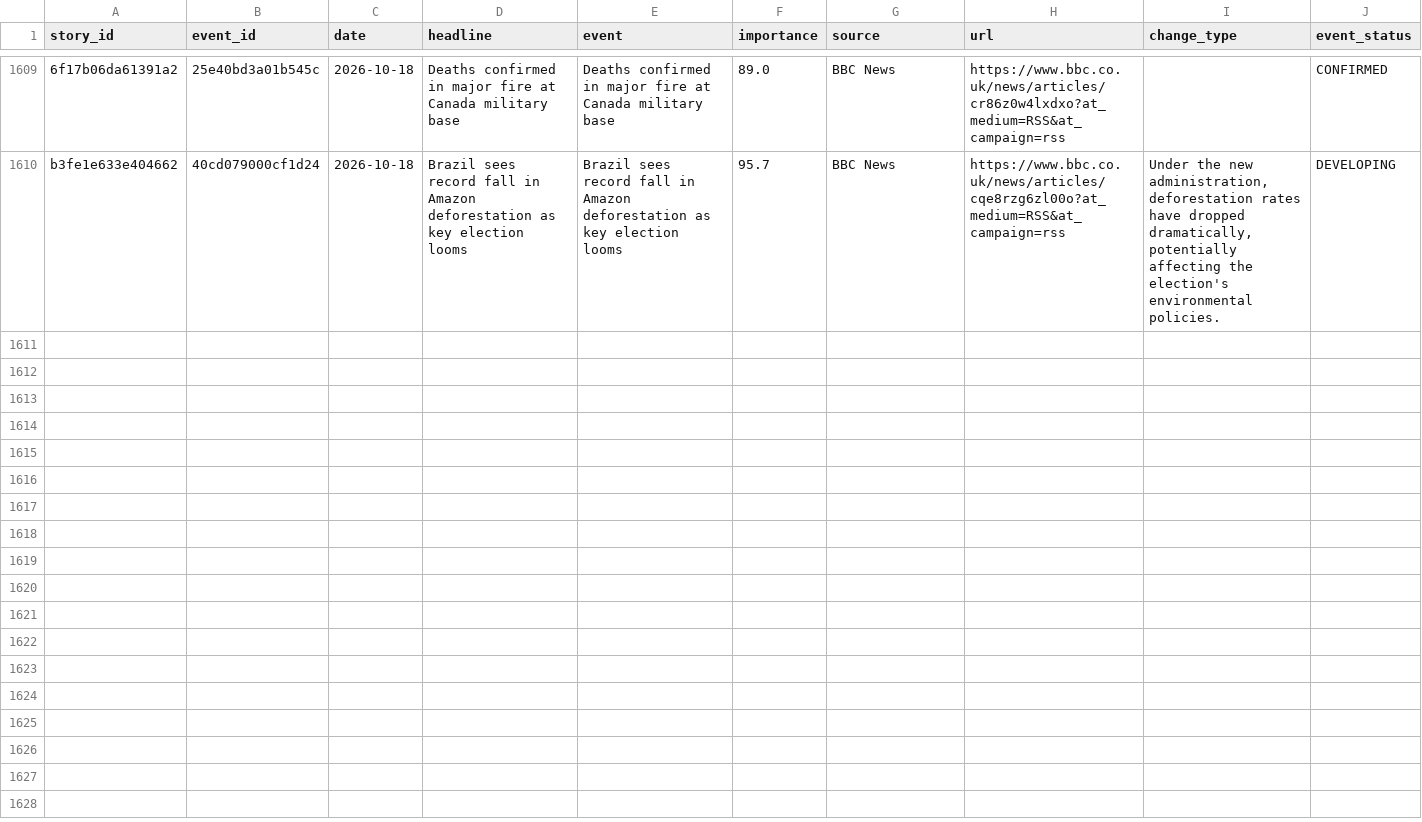
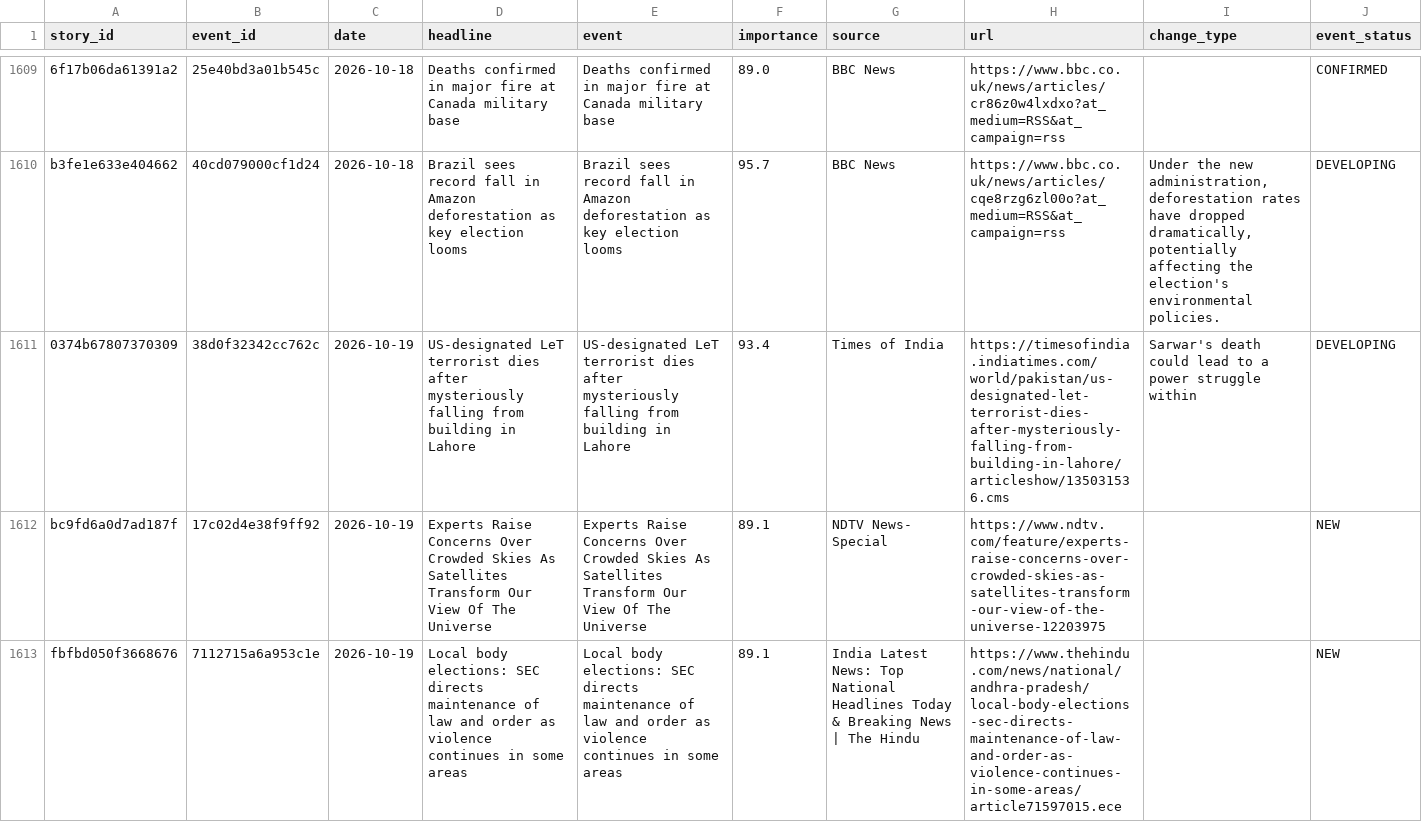
Before and after one commit to vishwasgarg5/news-knowledge-bot, a CSV file: data/story_timeline.csv, drawn as a sheet; only a part is shown, gaps mark what is left out; the diff covers the shown part only; the diff names each change by its address in the sheet, - before the commit and + after, or states it on an @@ line.

```diff
--- a/data/story_timeline.csv
+++ b/data/story_timeline.csv
+row 1611: 0374b67807370309 | 38d0f32342cc762c | 2026-10-19 | US-designated LeT terrorist dies after mysteriously falling from building in Lahore | US-designated LeT terrorist dies after mysteriously falling from building in Lahore | 93.4 | Times of India | https://timesofindia.indiatimes.com/world/pakistan/us-designated-let-terrorist-dies-after-mysteriously-falling-from-building-in-lahore/articleshow/135031536.cms | Sarwar's death could lead to a power struggle within | DEVELOPING
+row 1612: bc9fd6a0d7ad187f | 17c02d4e38f9ff92 | 2026-10-19 | Experts Raise Concerns Over Crowded Skies As Satellites Transform Our View Of The Universe | Experts Raise Concerns Over Crowded Skies As Satellites Transform Our View Of The Universe | 89.1 | NDTV News- Special | https://www.ndtv.com/feature/experts-raise-concerns-over-crowded-skies-as-satellites-transform-our-view-of-the-universe-12203975 |  | NEW
+row 1613: fbfbd050f3668676 | 7112715a6a953c1e | 2026-10-19 | Local body elections: SEC directs maintenance of law and order as violence continues in some areas | Local body elections: SEC directs maintenance of law and order as violence continues in some areas | 89.1 | India Latest News: Top National Headlines Today & Breaking News | The Hindu | https://www.thehindu.com/news/national/andhra-pradesh/local-body-elections-sec-directs-maintenance-of-law-and-order-as-violence-continues-in-some-areas/article71597015.ece |  | NEW
```
Also changed, not shown: 6 added rows elsewhere in this file, data/entity_memory.csv, data/event_memory.csv, 11 other files.
